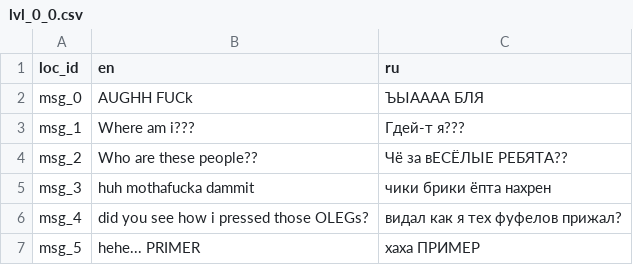
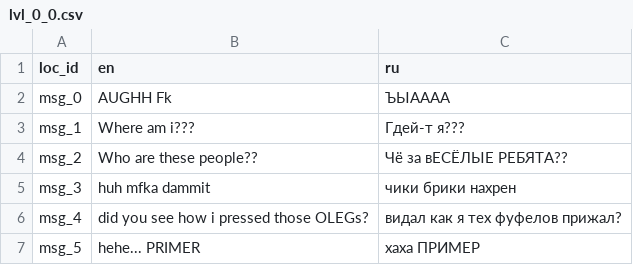
Before and after one commit to Kibachok/coldln_arkha, a CSV file: gamedata/locals/lvls/dials/lvl_0_0.csv, drawn as a sheet.

```diff
--- a/gamedata/locals/lvls/dials/lvl_0_0.csv
+++ b/gamedata/locals/lvls/dials/lvl_0_0.csv
@@ -1,6 +1,6 @@
 loc_id;en;ru
-msg_0;AUGHH FUCk;ЪЫАААА БЛЯ
+msg_0;AUGHH Fk;ЪЫАААА
 msg_1;Where am i???;Гдей-т я???
 msg_2;Who are these people??;Чё за вЕСЁЛЫЕ РЕБЯТА??
-msg_3;huh mothafucka dammit;чики брики ёпта нахрен
+msg_3;huh mfka dammit;чики брики нахрен
 msg_4;did you see how i pressed those OLEGs?;видал как я тех фуфелов прижал?
```
Also changed, not shown: gamedata/locals/basegame.csv, 8 other files.
